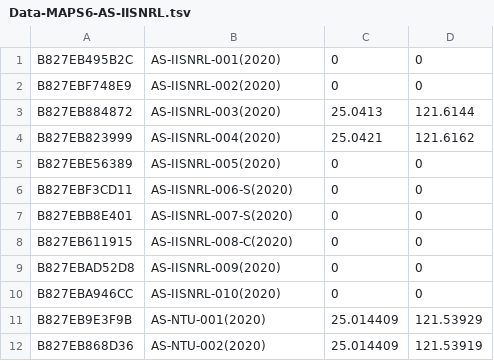
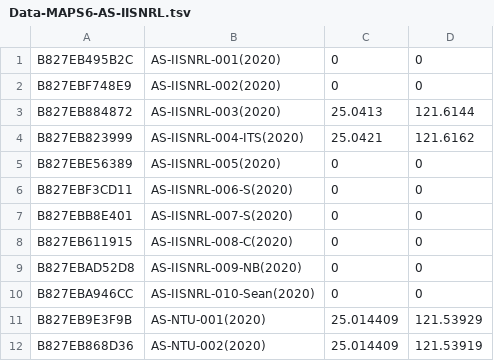
Before and after one commit to cclljj/PM25_ODP, a TSV file: Devices/Academic/Data-MAPS6-AS-IISNRL.tsv, drawn as a sheet; only a part is shown.

Commit message:
Update Data-MAPS6-AS-IISNRL.tsv

```diff
--- a/Devices/Academic/Data-MAPS6-AS-IISNRL.tsv
+++ b/Devices/Academic/Data-MAPS6-AS-IISNRL.tsv
@@ -3,3 +3,3 @@ B827EBF748E9	AS-IISNRL-002(2020)	0	0
 B827EB884872	AS-IISNRL-003(2020)	25.0413	121.6144
-B827EB823999	AS-IISNRL-004(2020)	25.0421	121.6162
+B827EB823999	AS-IISNRL-004-ITS(2020)	25.0421	121.6162
 B827EBE56389	AS-IISNRL-005(2020)	0	0
@@ -8,4 +8,4 @@ B827EBB8E401	AS-IISNRL-007-S(2020)	0	0
 B827EB611915	AS-IISNRL-008-C(2020)	0	0
-B827EBAD52D8	AS-IISNRL-009(2020)	0	0
-B827EBA946CC	AS-IISNRL-010(2020)	0	0
+B827EBAD52D8	AS-IISNRL-009-NB(2020)	0	0
+B827EBA946CC	AS-IISNRL-010-Sean(2020)	0	0
 B827EB9E3F9B	AS-NTU-001(2020)	25.014409	121.53929
```
